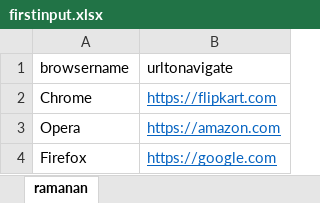
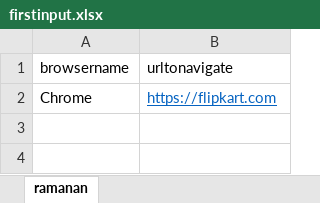
Before and after one commit to vinosuryamts/FirstFrameworkDesign, an Excel workbook: FirstFrameworkDesign/input/firstinput.xlsx, sheet ramanan, drawn as a sheet; values as stored, in another font and other column widths than the file's, no borders; the diff names each change by its address in the sheet, - before the commit and + after, or states it on an @@ line.

```diff
--- a/FirstFrameworkDesign/input/firstinput.xlsx (sheet ramanan)
+++ b/FirstFrameworkDesign/input/firstinput.xlsx (sheet ramanan)
-row 3: Opera | https://amazon.com
-row 4: Firefox | https://google.com
```
Also changed, not shown: 19 other files.
